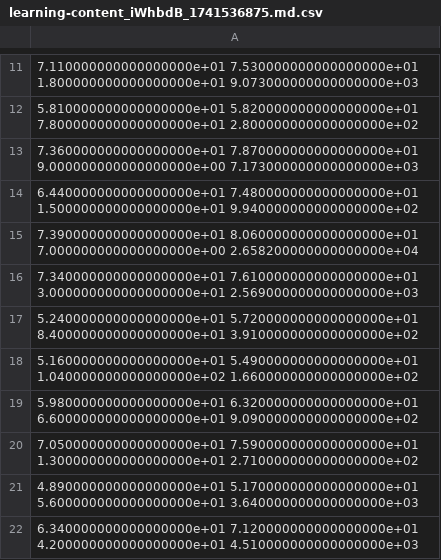
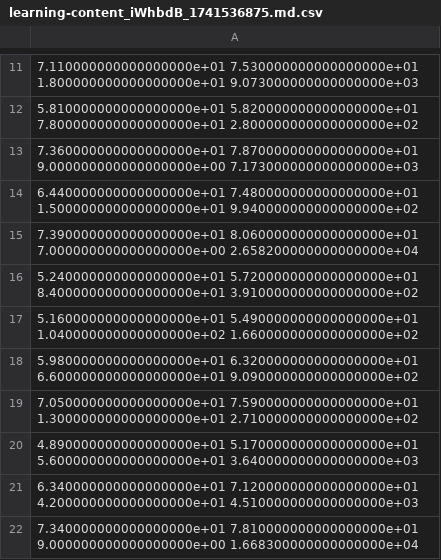
Before and after one commit to KasEN14698harOlD/VWs2NbM1gY, a CSV file: N7F/Fuzvx/tUL/Ozh5hW/learning-content_iWhbdB_1741536875.md.csv, drawn as a sheet; only a part is shown, gaps mark what is left out; the shorter side is filled out with more unchanged rows.

```diff
--- a/N7F/Fuzvx/tUL/Ozh5hW/learning-content_iWhbdB_1741536875.md.csv
+++ b/N7F/Fuzvx/tUL/Ozh5hW/learning-content_iWhbdB_1741536875.md.csv
@@ -15,3 +15,2 @@
 7.390000000000000000e+01 8.060000000000000000e+01 7.000000000000000000e+00 2.658200000000000000e+04
-7.340000000000000000e+01 7.610000000000000000e+01 3.000000000000000000e+01 2.569000000000000000e+03
 5.240000000000000000e+01 5.720000000000000000e+01 8.400000000000000000e+01 3.910000000000000000e+02
```
